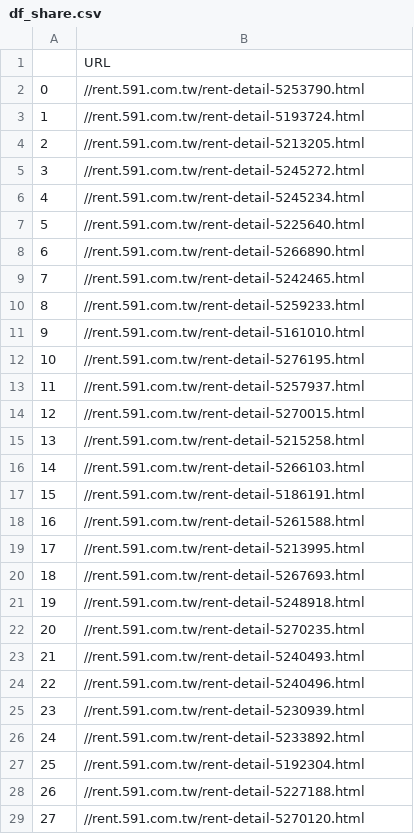
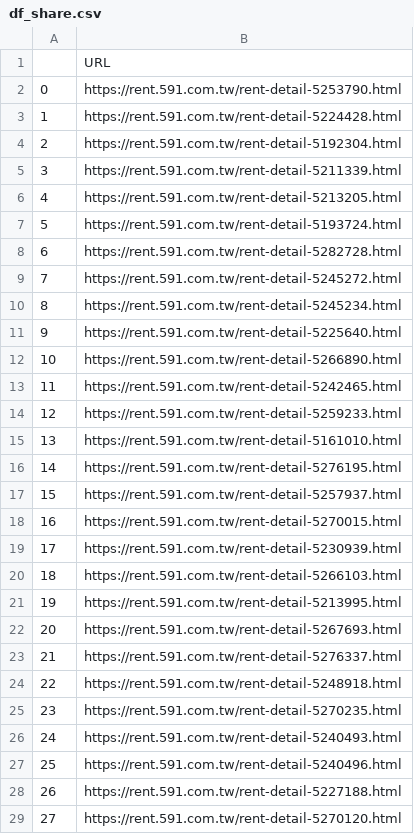
Before and after one commit to dizzybaron/TMUrealEstate, a CSV file: df_share.csv, drawn as a sheet; only a part is shown; the diff covers the shown part only; the diff names each change by its address in the sheet, - before the commit and + after, or states it on an @@ line.

```diff
--- a/df_share.csv
+++ b/df_share.csv
-B2: //rent.591.com.tw/rent-detail-5253790.html
+B2: https://rent.591.com.tw/rent-detail-5253790.html
-B3: //rent.591.com.tw/rent-detail-5193724.html
+B3: https://rent.591.com.tw/rent-detail-5224428.html
-B4: //rent.591.com.tw/rent-detail-5213205.html
+B4: https://rent.591.com.tw/rent-detail-5192304.html
-B5: //rent.591.com.tw/rent-detail-5245272.html
+B5: https://rent.591.com.tw/rent-detail-5211339.html
-B6: //rent.591.com.tw/rent-detail-5245234.html
+B6: https://rent.591.com.tw/rent-detail-5213205.html
-B7: //rent.591.com.tw/rent-detail-5225640.html
+B7: https://rent.591.com.tw/rent-detail-5193724.html
-B8: //rent.591.com.tw/rent-detail-5266890.html
+B8: https://rent.591.com.tw/rent-detail-5282728.html
-B9: //rent.591.com.tw/rent-detail-5242465.html
+B9: https://rent.591.com.tw/rent-detail-5245272.html
-B10: //rent.591.com.tw/rent-detail-5259233.html
+B10: https://rent.591.com.tw/rent-detail-5245234.html
-B11: //rent.591.com.tw/rent-detail-5161010.html
+B11: https://rent.591.com.tw/rent-detail-5225640.html
-B12: //rent.591.com.tw/rent-detail-5276195.html
+B12: https://rent.591.com.tw/rent-detail-5266890.html
-B13: //rent.591.com.tw/rent-detail-5257937.html
+B13: https://rent.591.com.tw/rent-detail-5242465.html
-B14: //rent.591.com.tw/rent-detail-5270015.html
+B14: https://rent.591.com.tw/rent-detail-5259233.html
-B15: //rent.591.com.tw/rent-detail-5215258.html
+B15: https://rent.591.com.tw/rent-detail-5161010.html
-B16: //rent.591.com.tw/rent-detail-5266103.html
+B16: https://rent.591.com.tw/rent-detail-5276195.html
-B17: //rent.591.com.tw/rent-detail-5186191.html
+B17: https://rent.591.com.tw/rent-detail-5257937.html
-B18: //rent.591.com.tw/rent-detail-5261588.html
+B18: https://rent.591.com.tw/rent-detail-5270015.html
-B19: //rent.591.com.tw/rent-detail-5213995.html
+B19: https://rent.591.com.tw/rent-detail-5230939.html
-B20: //rent.591.com.tw/rent-detail-5267693.html
+B20: https://rent.591.com.tw/rent-detail-5266103.html
-B21: //rent.591.com.tw/rent-detail-5248918.html
+B21: https://rent.591.com.tw/rent-detail-5213995.html
-B22: //rent.591.com.tw/rent-detail-5270235.html
+B22: https://rent.591.com.tw/rent-detail-5267693.html
-B23: //rent.591.com.tw/rent-detail-5240493.html
+B23: https://rent.591.com.tw/rent-detail-5276337.html
-B24: //rent.591.com.tw/rent-detail-5240496.html
+B24: https://rent.591.com.tw/rent-detail-5248918.html
-B25: //rent.591.com.tw/rent-detail-5230939.html
+B25: https://rent.591.com.tw/rent-detail-5270235.html
-B26: //rent.591.com.tw/rent-detail-5233892.html
+B26: https://rent.591.com.tw/rent-detail-5240493.html
-B27: //rent.591.com.tw/rent-detail-5192304.html
+B27: https://rent.591.com.tw/rent-detail-5240496.html
-B28: //rent.591.com.tw/rent-detail-5227188.html
+B28: https://rent.591.com.tw/rent-detail-5227188.html
-B29: //rent.591.com.tw/rent-detail-5270120.html
+B29: https://rent.591.com.tw/rent-detail-5270120.html
```
Also changed, not shown: 2 edited cells elsewhere in this file, 1 other file.
